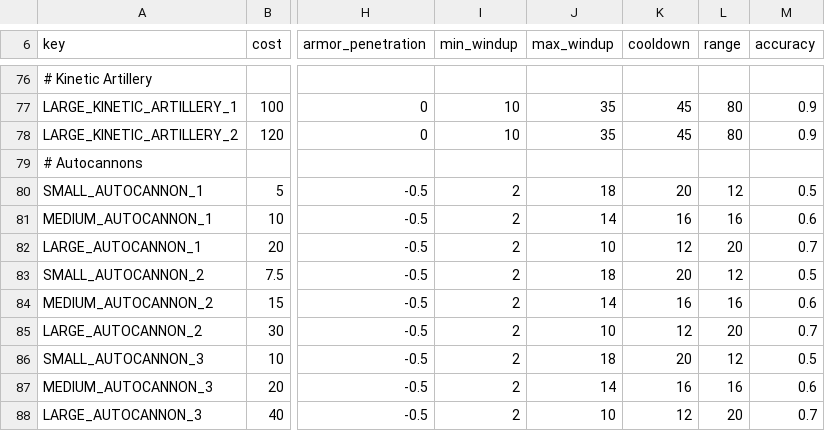
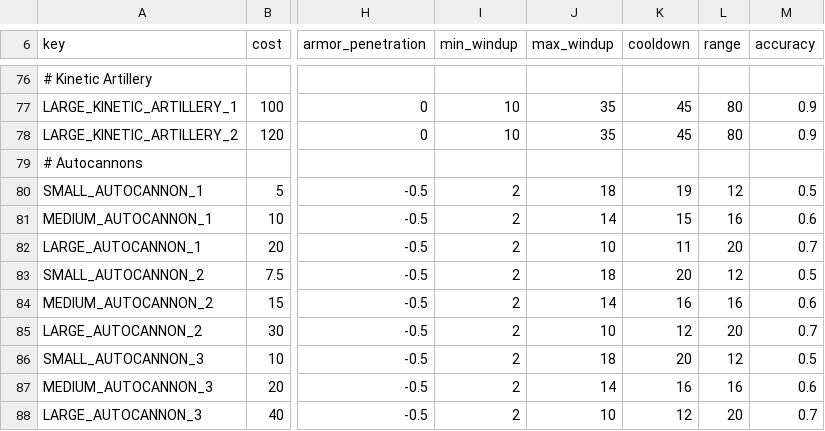
Before and after one commit to Talamare/ccombat, a CSV file: ccombat/common/component_templates/weapon_components.csv, drawn as a sheet; only a part is shown, gaps mark what is left out; the diff names each change by its address in the sheet, - before the commit and + after, or states it on an @@ line.

Commit message:
Update weapon_components.csv

```diff
--- a/ccombat/common/component_templates/weapon_components.csv
+++ b/ccombat/common/component_templates/weapon_components.csv
-K80 (cooldown): 20
+K80 (cooldown): 19
-K81 (cooldown): 16
+K81 (cooldown): 15
-K82 (cooldown): 12
+K82 (cooldown): 11
```
